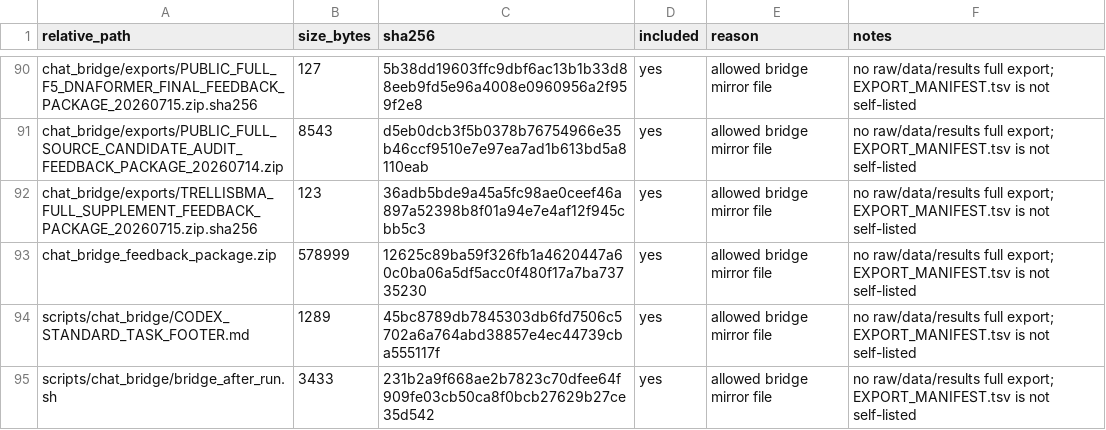
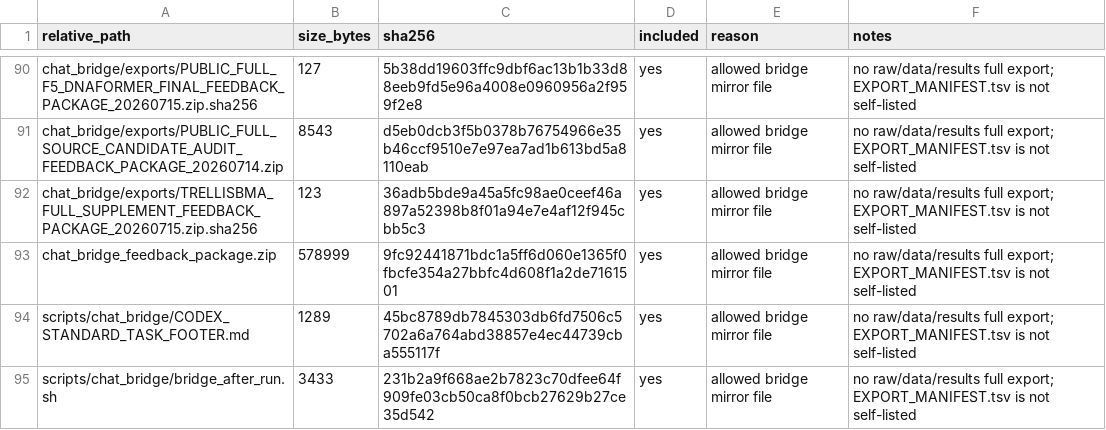
Before and after one commit to Jarvis5272/caor-chat-bridge, a TSV file: EXPORT_MANIFEST.tsv, drawn as a sheet; only a part is shown, gaps mark what is left out.

```diff
--- a/EXPORT_MANIFEST.tsv
+++ b/EXPORT_MANIFEST.tsv
@@ -92,3 +92,3 @@ chat_bridge/exports/PUBLIC_FULL_SOURCE_CANDIDATE_AUDIT_FEEDBACK_PACKAGE_20260714
 chat_bridge/exports/TRELLISBMA_FULL_SUPPLEMENT_FEEDBACK_PACKAGE_20260715.zip.sha256	123	36adb5bde9a45a5fc98ae0ceef46a897a52398b8f01a94e7e4af12f945cbb5c3	yes	allowed bridge mirror file	no raw/data/results full export; EXPORT_MANIFEST.tsv is not self-listed
-chat_bridge_feedback_package.zip	578999	12625c89ba59f326fb1a4620447a60c0ba06a5df5acc0f480f17a7ba73735230	yes	allowed bridge mirror file	no raw/data/results full export; EXPORT_MANIFEST.tsv is not self-listed
+chat_bridge_feedback_package.zip	578999	9fc92441871bdc1a5ff6d060e1365f0fbcfe354a27bbfc4d608f1a2de7161501	yes	allowed bridge mirror file	no raw/data/results full export; EXPORT_MANIFEST.tsv is not self-listed
 scripts/chat_bridge/CODEX_STANDARD_TASK_FOOTER.md	1289	45bc8789db7845303db6fd7506c5702a6a764abd38857e4ec44739cba555117f	yes	allowed bridge mirror file	no raw/data/results full export; EXPORT_MANIFEST.tsv is not self-listed
```
Also changed, not shown: 1 other file.
